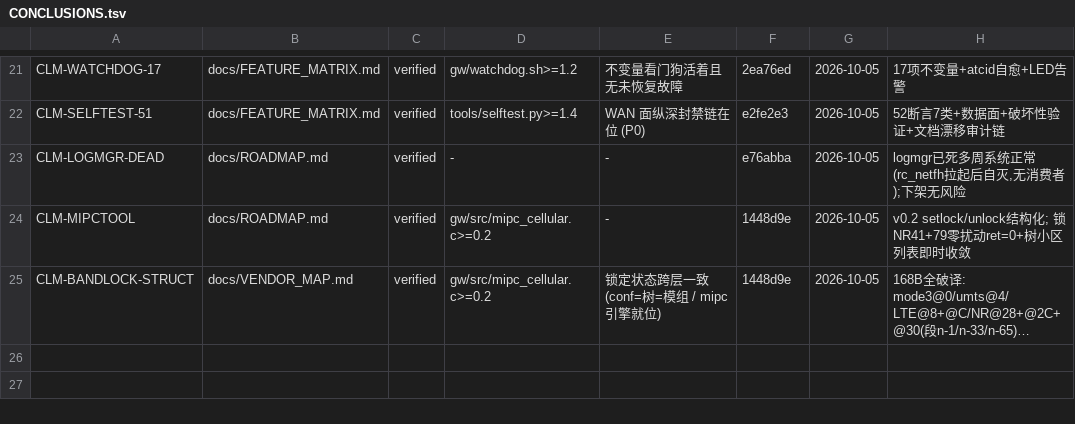
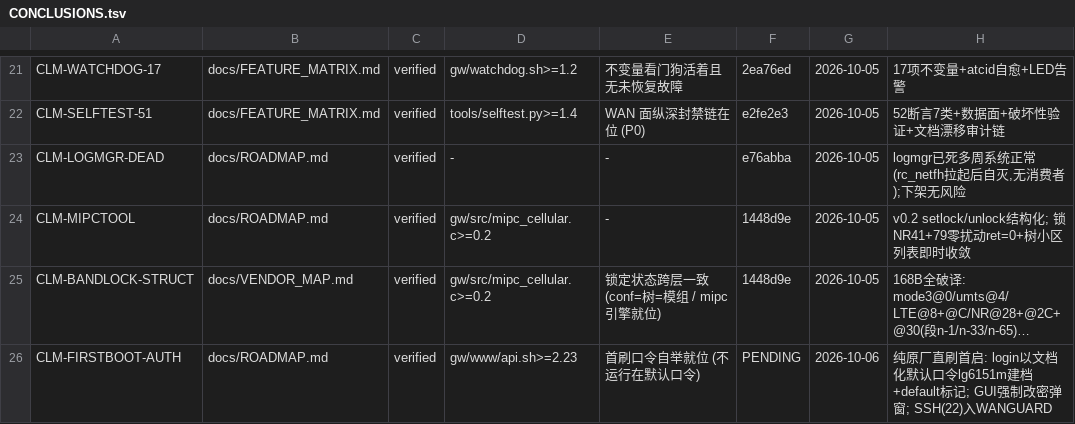
Before and after one commit to chr431/fiberhome-lg6151m, a TSV file: docs/CONCLUSIONS.tsv, drawn as a sheet; only a part is shown, gaps mark what is left out; long unchanged cells end in …; the diff names each change by its address in the sheet, - before the commit and + after, or states it on an @@ line.

Commit message:
selftest v1.7 final: wanguard count arithmetic fixed (7 ports x 2 = 14); ledger +CLM-FIRSTBOOT-AUTH; 53/53 green incl live-verified first-boot scenario (default login ok+flag / wrong rejected / real pass restored default:0)

```diff
--- a/docs/CONCLUSIONS.tsv
+++ b/docs/CONCLUSIONS.tsv
+row 26: CLM-FIRSTBOOT-AUTH | docs/ROADMAP.md | verified | gw/www/api.sh>=2.23 | 首刷口令自举就位 (不运行在默认口令) | PENDING | 2026-10-06 | 纯原厂直刷首启: login以文档化默认口令lg6151m建档+default标记; GUI强制改密弹窗; SSH(22)入WANGUARD
```
Also changed, not shown: 2 other files.
